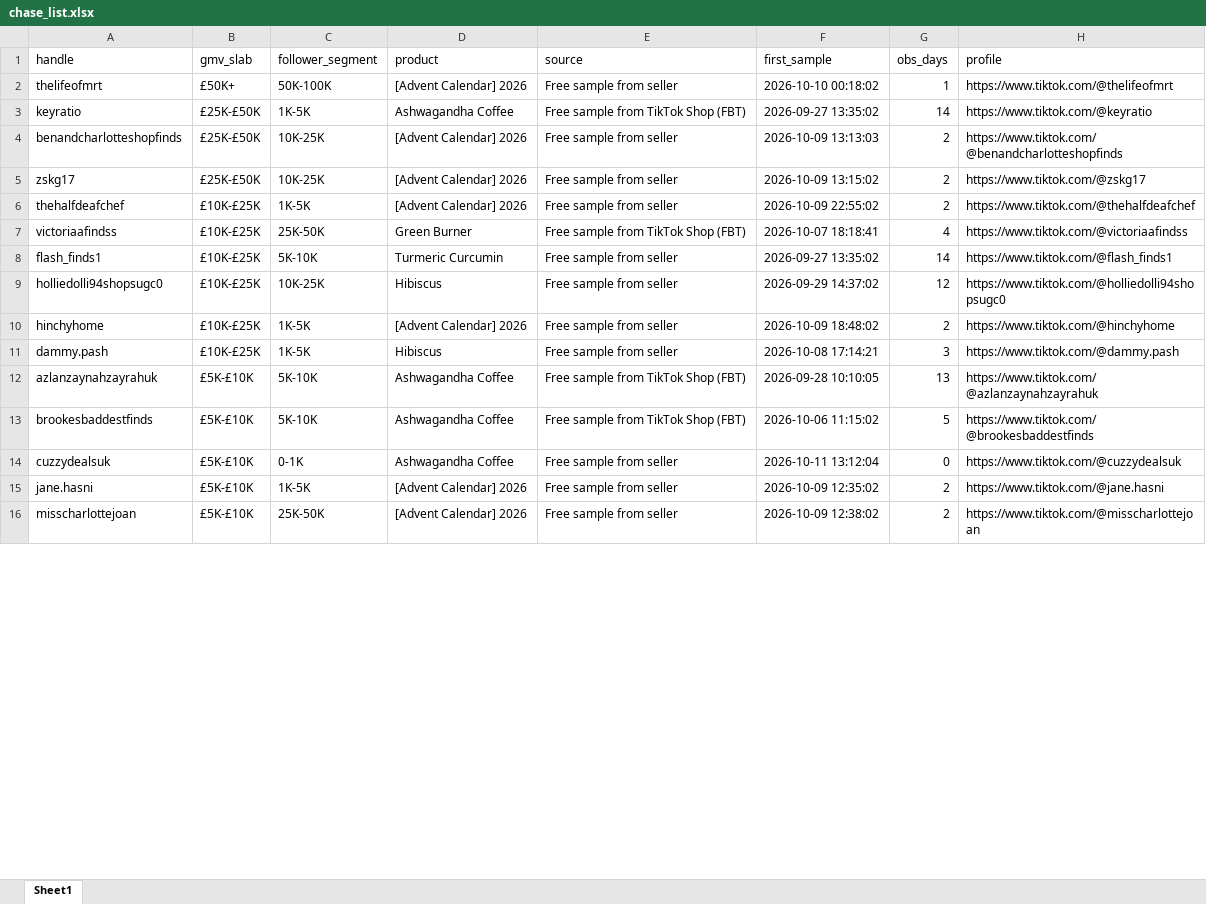
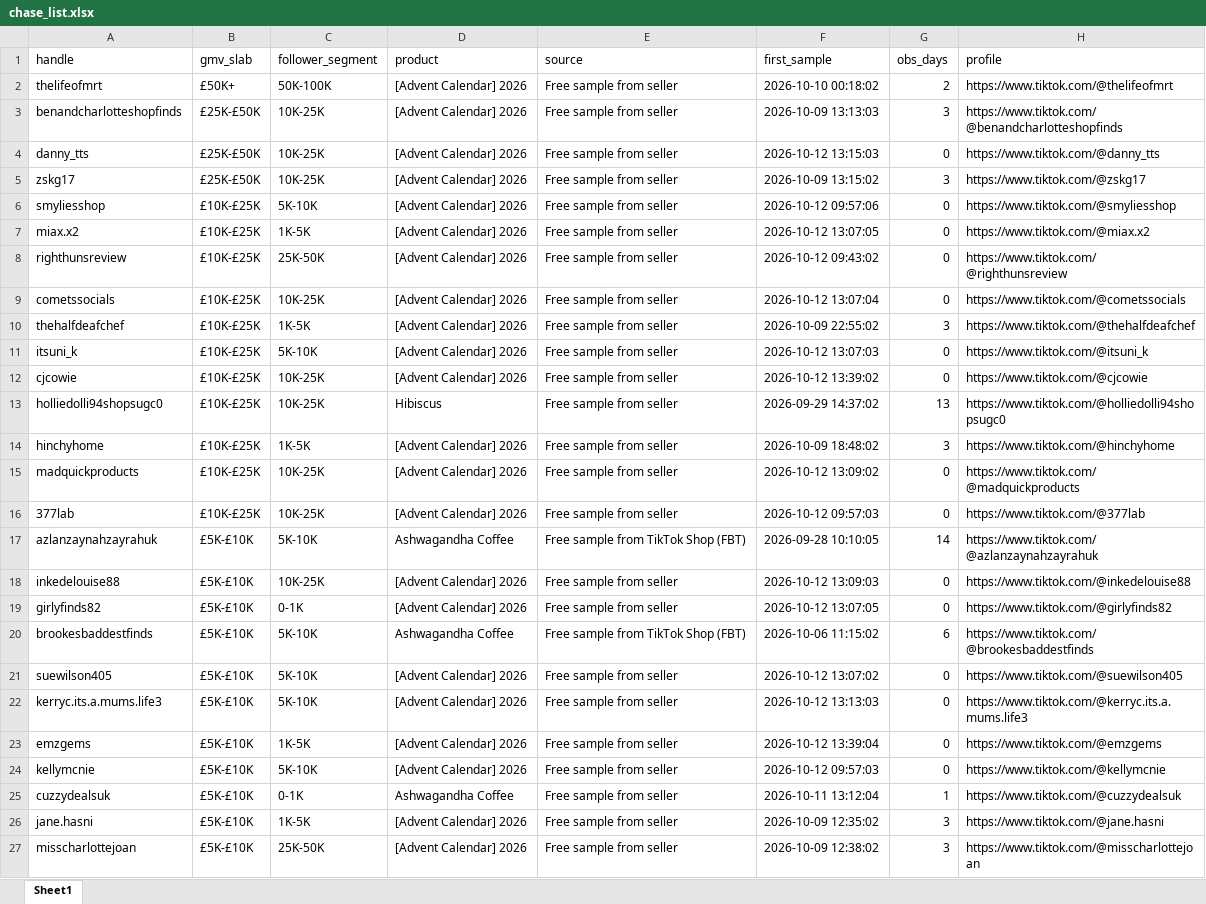
Before and after one commit to aviralgarg-commits/vahdam-sampling-dashboard, an Excel workbook: chase_list.xlsx, sheet Sheet1, drawn as a sheet; only a part is shown; values as stored, in another font and other column widths than the file's, no cell formats; removed rows and columns are numbered as before the commit, all else as after; the diff covers the shown part only; the diff names each change by its address in the sheet, - before the commit and + after, or states it on an @@ line.

```diff
--- a/chase_list.xlsx (sheet Sheet1)
+++ b/chase_list.xlsx (sheet Sheet1)
-G2 (obs_days): 1
+G2 (obs_days): 2
-row 3: keyratio | £25K-£50K | 1K-5K | Ashwagandha Coffee | Free sample from TikTok Shop (FBT) | 2026-09-27 13:35:02 | 14 | https://www.tiktok.com/@keyratio
-G3 (obs_days): 2
+G3 (obs_days): 3
+row 4: danny_tts | £25K-£50K | 10K-25K | [Advent Calendar] 2026 | Free sample from seller | 2026-10-12 13:15:03 | 0 | https://www.tiktok.com/@danny_tts
-G5 (obs_days): 2
+G5 (obs_days): 3
+row 6: smyliesshop | £10K-£25K | 5K-10K | [Advent Calendar] 2026 | Free sample from seller | 2026-10-12 09:57:06 | 0 | https://www.tiktok.com/@smyliesshop
+row 7: miax.x2 | £10K-£25K | 1K-5K | [Advent Calendar] 2026 | Free sample from seller | 2026-10-12 13:07:05 | 0 | https://www.tiktok.com/@miax.x2
+row 8: righthunsreview | £10K-£25K | 25K-50K | [Advent Calendar] 2026 | Free sample from seller | 2026-10-12 09:43:02 | 0 | https://www.tiktok.com/@righthunsreview
+row 9: cometssocials | £10K-£25K | 10K-25K | [Advent Calendar] 2026 | Free sample from seller | 2026-10-12 13:07:04 | 0 | https://www.tiktok.com/@cometssocials
-G10 (obs_days): 2
+G10 (obs_days): 3
-row 7: victoriaafindss | £10K-£25K | 25K-50K | Green Burner | Free sample from TikTok Shop (FBT) | 2026-10-07 18:18:41 | 4 | https://www.tiktok.com/@victoriaafindss
-A11 (handle): flash_finds1
+A11 (handle): itsuni_k
-D11 (product): Turmeric Curcumin
+D11 (product): [Advent Calendar] 2026
-F11 (first_sample): 2026-09-27 13:35:02
+F11 (first_sample): 2026-10-12 13:07:03
-G11 (obs_days): 14
+G11 (obs_days): 0
-H11 (profile): https://www.tiktok.com/@flash_finds1
+H11 (profile): https://www.tiktok.com/@itsuni_k
+row 12: cjcowie | £10K-£25K | 10K-25K | [Advent Calendar] 2026 | Free sample from seller | 2026-10-12 13:39:02 | 0 | https://www.tiktok.com/@cjcowie
-G13 (obs_days): 12
+G13 (obs_days): 13
-G14 (obs_days): 2
+G14 (obs_days): 3
-row 11: dammy.pash | £10K-£25K | 1K-5K | Hibiscus | Free sample from seller | 2026-10-08 17:14:21 | 3 | https://www.tiktok.com/@dammy.pash
+row 15: madquickproducts | £10K-£25K | 10K-25K | [Advent Calendar] 2026 | Free sample from seller | 2026-10-12 13:09:02 | 0 | https://www.tiktok.com/@madquickproducts
+row 16: 377lab | £10K-£25K | 10K-25K | [Advent Calendar] 2026 | Free sample from seller | 2026-10-12 09:57:03 | 0 | https://www.tiktok.com/@377lab
-G17 (obs_days): 13
+G17 (obs_days): 14
+row 18: inkedelouise88 | £5K-£10K | 10K-25K | [Advent Calendar] 2026 | Free sample from seller | 2026-10-12 13:09:03 | 0 | https://www.tiktok.com/@inkedelouise88
+row 19: girlyfinds82 | £5K-£10K | 0-1K | [Advent Calendar] 2026 | Free sample from seller | 2026-10-12 13:07:05 | 0 | https://www.tiktok.com/@girlyfinds82
-G20 (obs_days): 5
+G20 (obs_days): 6
+row 21: suewilson405 | £5K-£10K | 5K-10K | [Advent Calendar] 2026 | Free sample from seller | 2026-10-12 13:07:02 | 0 | https://www.tiktok.com/@suewilson405
+row 22: kerryc.its.a.mums.life3 | £5K-£10K | 5K-10K | [Advent Calendar] 2026 | Free sample from seller | 2026-10-12 13:13:03 | 0 | https://www.tiktok.com/@kerryc.its.a.mums.life3
+row 23: emzgems | £5K-£10K | 1K-5K | [Advent Calendar] 2026 | Free sample from seller | 2026-10-12 13:39:04 | 0 | https://www.tiktok.com/@emzgems
+row 24: kellymcnie | £5K-£10K | 5K-10K | [Advent Calendar] 2026 | Free sample from seller | 2026-10-12 09:57:03 | 0 | https://www.tiktok.com/@kellymcnie
-G25 (obs_days): 0
+G25 (obs_days): 1
-G26:G27 (obs_days): 2
+G26:G27 (obs_days): 3
```
Also changed, not shown: 102 added rows, 78 removed rows and 161 edited cells elsewhere in this sheet, cell formats, creator_monthly_video_gmv.xlsx, no_gmv_data.xlsx, 15 other files.
